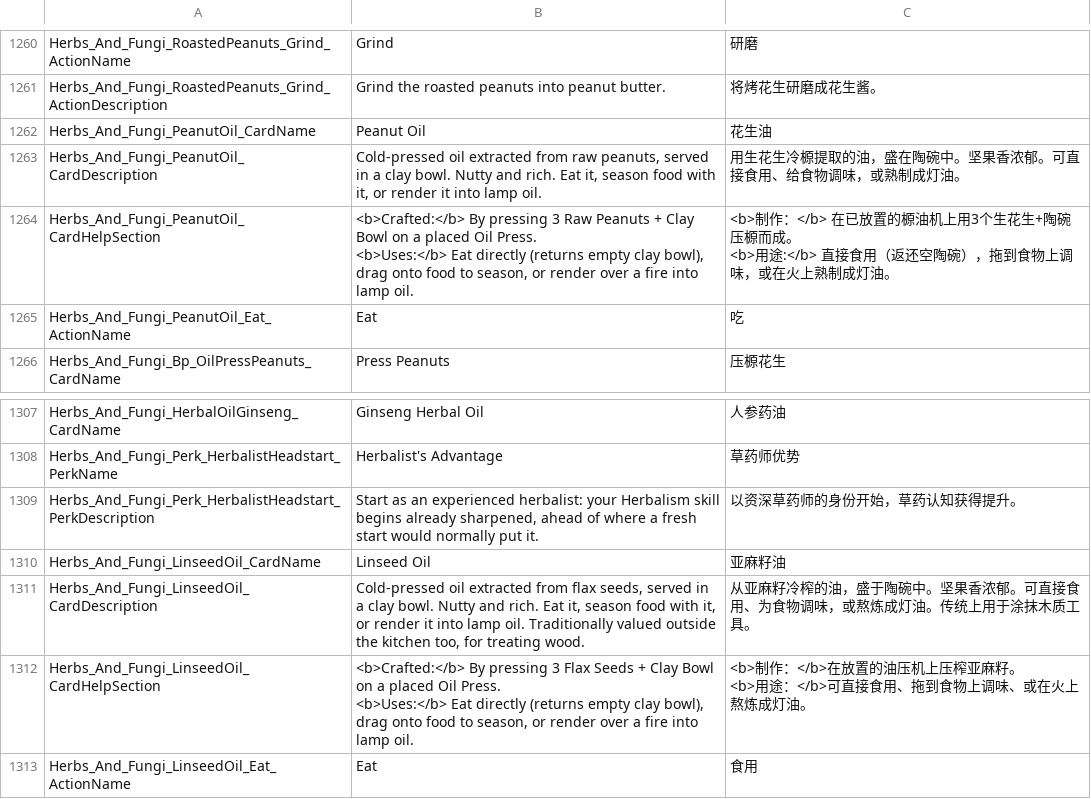
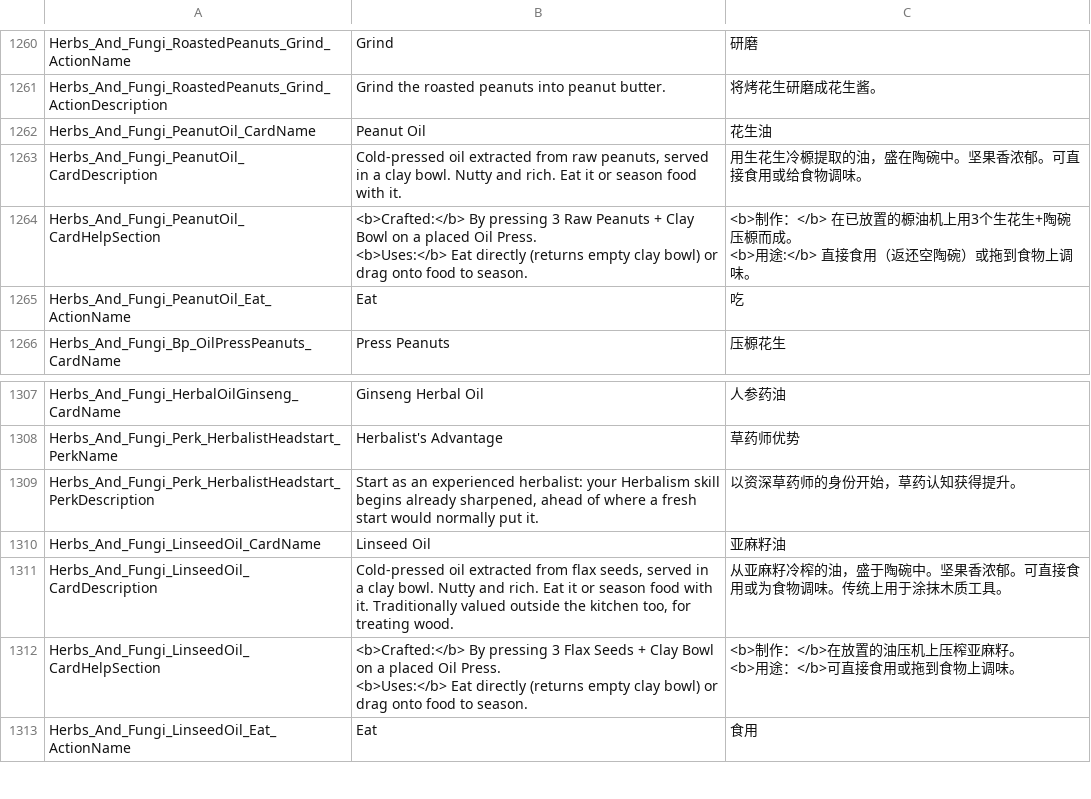
Before and after one commit to Jaredcscott/CSFF_Mods_CrispyWhips, a CSV file: Herbs_&_Fungi/Localization/SimpCn.csv, drawn as a sheet; only a part is shown, gaps mark what is left out.

```diff
--- a/Herbs_&_Fungi/Localization/SimpCn.csv
+++ b/Herbs_&_Fungi/Localization/SimpCn.csv
@@ -1579,8 +1579,8 @@ Herbs_And_Fungi_RoastedPeanuts_Grind_ActionDescription,Grind the roasted peanuts
 Herbs_And_Fungi_PeanutOil_CardName,Peanut Oil,花生油
-Herbs_And_Fungi_PeanutOil_CardDescription,"Cold-pressed oil extracted from raw peanuts, served in a clay bowl. Nutty and rich. Eat it, season food with it, or render it into lamp oil.",用生花生冷榞提取的油，盛在陶碗中。坚果香浓郁。可直接食用、给食物调味，或熟制成灯油。
-Herbs_And_Fungi_PeanutOil_CardHelpSection,"<b>Crafted:</b> By pressing 3 Raw Peanuts + Clay Bowl on a placed Oil Press.
-
-<b>Uses:</b> Eat directly (returns empty clay bowl), drag onto food to season, or render over a fire into lamp oil.","<b>制作：</b> 在已放置的榞油机上用3个生花生+陶碗压榞而成。
-
-<b>用途:</b> 直接食用（返还空陶碗），拖到食物上调味，或在火上熟制成灯油。"
+Herbs_And_Fungi_PeanutOil_CardDescription,"Cold-pressed oil extracted from raw peanuts, served in a clay bowl. Nutty and rich. Eat it or season food with it.",用生花生冷榞提取的油，盛在陶碗中。坚果香浓郁。可直接食用或给食物调味。
+Herbs_And_Fungi_PeanutOil_CardHelpSection,"<b>Crafted:</b> By pressing 3 Raw Peanuts + Clay Bowl on a placed Oil Press.
+
+<b>Uses:</b> Eat directly (returns empty clay bowl) or drag onto food to season.","<b>制作：</b> 在已放置的榞油机上用3个生花生+陶碗压榞而成。
+
+<b>用途:</b> 直接食用（返还空陶碗）或拖到食物上调味。"
 Herbs_And_Fungi_PeanutOil_Eat_ActionName,Eat,吃
@@ -1651,8 +1651,8 @@ Herbs_And_Fungi_Perk_HerbalistHeadstart_PerkDescription,"Start as an experienced
 Herbs_And_Fungi_LinseedOil_CardName,Linseed Oil,亚麻籽油
-Herbs_And_Fungi_LinseedOil_CardDescription,"Cold-pressed oil extracted from flax seeds, served in a clay bowl. Nutty and rich. Eat it, season food with it, or render it into lamp oil. Traditionally valued outside the kitchen too, for treating wood.",从亚麻籽冷榨的油，盛于陶碗中。坚果香浓郁。可直接食用、为食物调味，或熬炼成灯油。传统上用于涂抹木质工具。
-Herbs_And_Fungi_LinseedOil_CardHelpSection,"<b>Crafted:</b> By pressing 3 Flax Seeds + Clay Bowl on a placed Oil Press.
-
-<b>Uses:</b> Eat directly (returns empty clay bowl), drag onto food to season, or render over a fire into lamp oil.","<b>制作：</b>在放置的油压机上压榨亚麻籽。
-
-<b>用途：</b>可直接食用、拖到食物上调味、或在火上熬炼成灯油。"
+Herbs_And_Fungi_LinseedOil_CardDescription,"Cold-pressed oil extracted from flax seeds, served in a clay bowl. Nutty and rich. Eat it or season food with it. Traditionally valued outside the kitchen too, for treating wood.",从亚麻籽冷榨的油，盛于陶碗中。坚果香浓郁。可直接食用或为食物调味。传统上用于涂抹木质工具。
+Herbs_And_Fungi_LinseedOil_CardHelpSection,"<b>Crafted:</b> By pressing 3 Flax Seeds + Clay Bowl on a placed Oil Press.
+
+<b>Uses:</b> Eat directly (returns empty clay bowl) or drag onto food to season.","<b>制作：</b>在放置的油压机上压榨亚麻籽。
+
+<b>用途：</b>可直接食用或拖到食物上调味。"
 Herbs_And_Fungi_LinseedOil_Eat_ActionName,Eat,食用
```
Also changed, not shown: Herbs_&_Fungi/Localization/SimpEn.csv, 13 other files.
